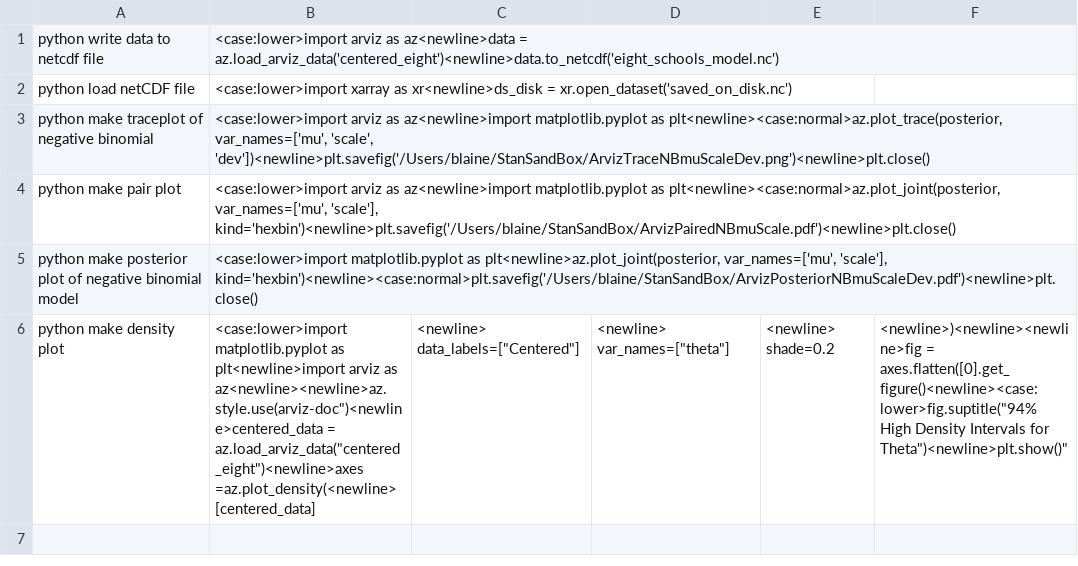
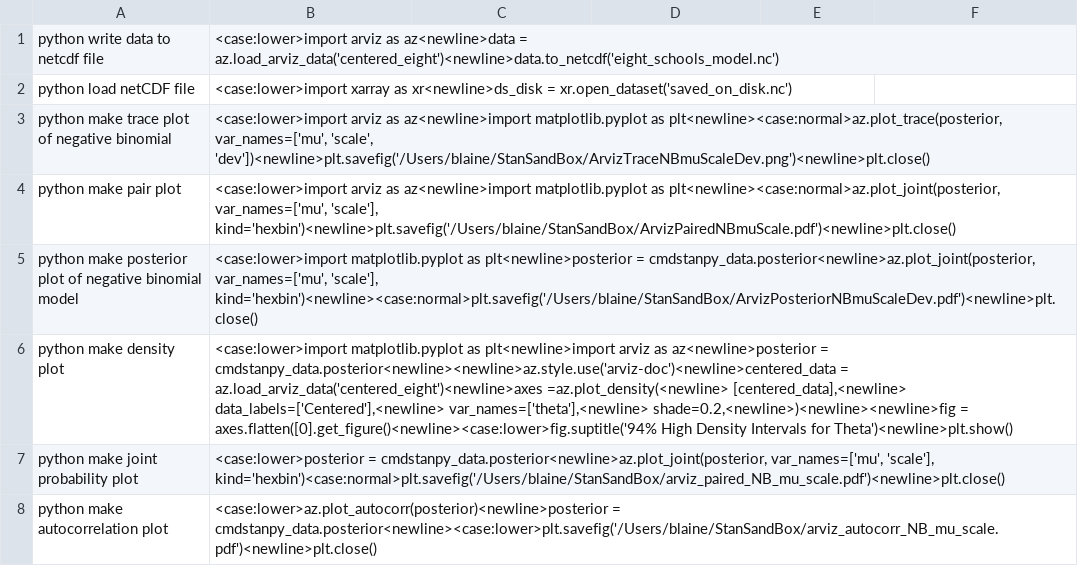
Before and after one commit to MooersLab/arviz-voice-in, a CSV file: arviz.csv, drawn as a sheet; the diff names each change by its address in the sheet, - before the commit and + after, or states it on an @@ line.

Commit message:
Updated and pushed.

```diff
--- a/arviz.csv
+++ b/arviz.csv
-A3: python make traceplot of negative binomial
+A3: python make trace plot of negative binomial
-B5: …matplotlib.pyplot as plt<newline>az.plot_joint(posterior, var_names=['mu', 'scale'],…
+B5: …matplotlib.pyplot as plt<newline>posterior = cmdstanpy_data.posterior<newline>az.plot_joint(posterior, var_names=['mu', 'scale'],…
-B6: …arviz as az<newline><newline>az.style.use(arviz-doc")<newline>centered_data = az.load_arviz_data("centered_eight")<newline>axes =az.plot_density(<newline> [centered_data]
+B6: …arviz as az<newline>posterior = cmdstanpy_data.posterior<newline><newline>az.style.use('arviz-doc')<newline>centered_data = az.load_arviz_data('centered_eight')<newline>axes =az.plot_density(<newline> [centered_data],<newline> data_labels=['Centered'],<newline> var_names=['theta'],<newline> shade=0.2,<newline>)<newline><newline>fig = axes.flatten([0].get_figure()<newline><case:lower>fig.suptitle('94% High Density Intervals for Theta')<newline>plt.show()
-C6: <newline> data_labels=["Centered"]
+C6: (empty)
-D6: <newline> var_names=["theta"]
+D6: (empty)
-E6: <newline> shade=0.2
+E6: (empty)
-F6: <newline>)<newline><newline>fig = axes.flatten([0].get_figure()<newline><case:lower>fig.suptitle("94% High Density Intervals for Theta")<newline>plt.show()"
+F6: (empty)
+row 7: python make joint probability plot | <case:lower>posterior = cmdstanpy_data.posterior<newline>az.plot_joint(posterior, var_names=['mu', 'scale'], kind='hexbin')<case:normal>plt.savefig('/Users/blaine/StanSandBox/arviz_paired_NB_mu_scale.pdf')<newline>plt.close()
+row 8: python make autocorrelation plot | <case:lower>az.plot_autocorr(posterior)<newline>posterior = cmdstanpy_data.posterior<newline><case:lower>plt.savefig('/Users/blaine/StanSandBox/arviz_autocorr_NB_mu_scale.pdf')<newline>plt.close()
```
